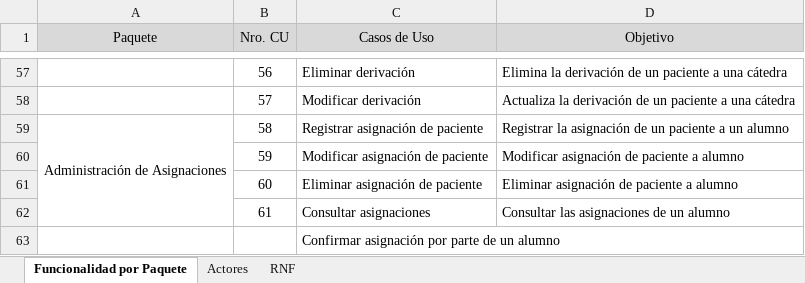
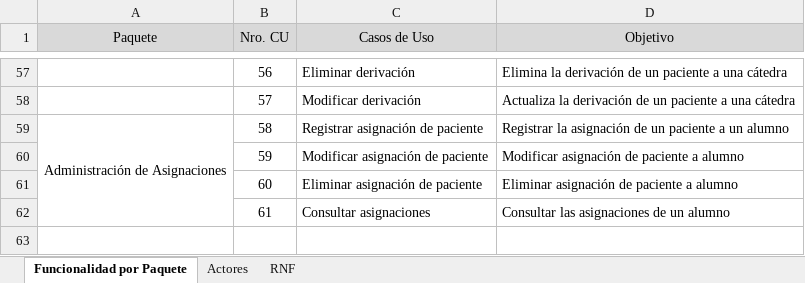
Before and after one commit to ilopeza/t3s1s-0d0nt0l0g14, an Excel workbook: repository/S.A.P.O/Producto/Iteraciones/Iteracion_01/02_Documento_Requerimiento/Funcionalidad por Paquetes.xlsx, sheet Funcionalidad por Paquete, drawn as a sheet; only a part is shown, gaps mark what is left out; values as stored, in another font and other column widths than the file's, no borders; the diff names each change by its address in the sheet, - before the commit and + after, or states it on an @@ line.

Commit message:
Eliminado caso de uso de registrar confirmacion de asignacion de pacientes.

```diff
--- a/repository/S.A.P.O/Producto/Iteraciones/Iteracion_01/02_Documento_Requerimiento/Funcionalidad por Paquetes.xlsx (sheet Funcionalidad por Paquete)
+++ b/repository/S.A.P.O/Producto/Iteraciones/Iteracion_01/02_Documento_Requerimiento/Funcionalidad por Paquetes.xlsx (sheet Funcionalidad por Paquete)
-row 63:  |  | Confirmar asignación por parte de un alumno
```
